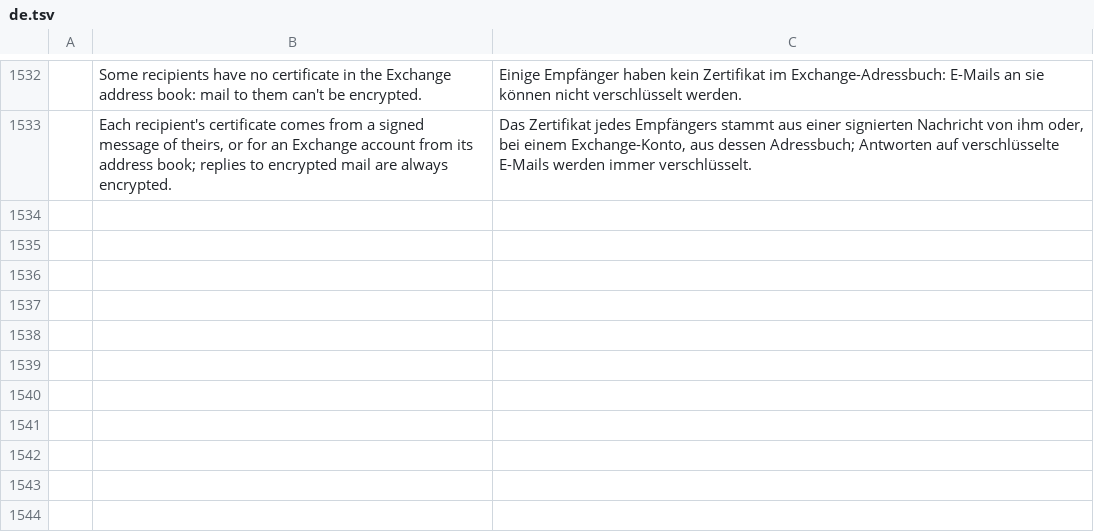
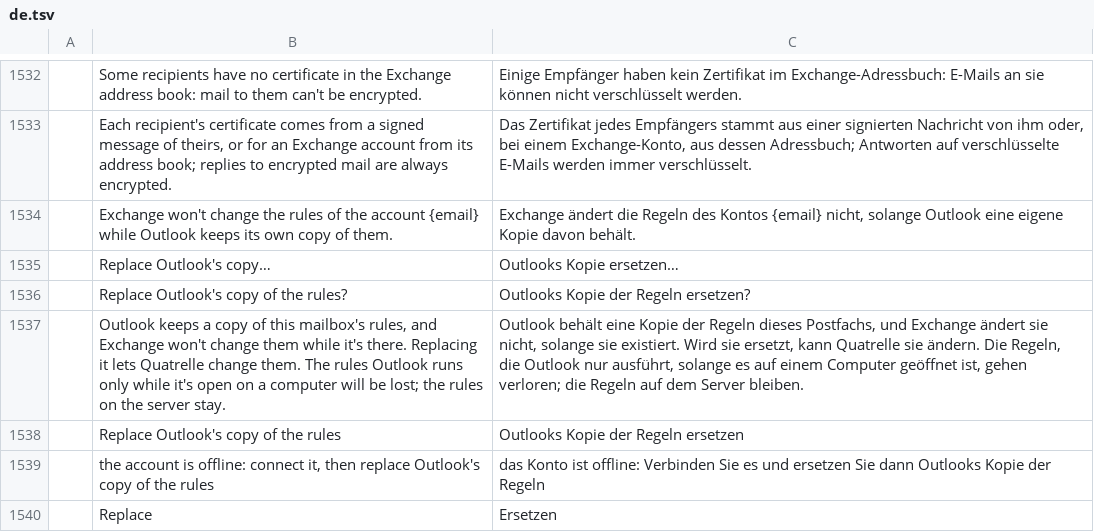
Before and after one commit to dgaudin/quatrelle, a TSV file: crates/ui-egui/src/i18n/de.tsv, drawn as a sheet; only a part is shown, gaps mark what is left out; the diff names each change by its address in the sheet, - before the commit and + after, or states it on an @@ line.

```diff
--- a/crates/ui-egui/src/i18n/de.tsv
+++ b/crates/ui-egui/src/i18n/de.tsv
+row 1534:  | Exchange won't change the rules of the account {email} while Outlook keeps its own copy of them. | Exchange ändert die Regeln des Kontos {email} nicht, solange Outlook eine eigene Kopie davon behält.
+row 1535:  | Replace Outlook's copy… | Outlooks Kopie ersetzen…
+row 1536:  | Replace Outlook's copy of the rules? | Outlooks Kopie der Regeln ersetzen?
+row 1537:  | Outlook keeps a copy of this mailbox's rules, and Exchange won't change them while it's there. Replacing it lets Quatrelle change them. The rules Outlook runs only while it's open on a computer will be lost; the rules on the server stay. | Outlook behält eine Kopie der Regeln dieses Postfachs, und Exchange ändert sie nicht, solange sie existiert. Wird sie ersetzt, kann Quatrelle sie ändern. Die Regeln, die Outlook nur ausführt, solange es auf einem Computer geöffnet ist, gehen verloren; die Regeln auf dem Server bleiben.
+row 1538:  | Replace Outlook's copy of the rules | Outlooks Kopie der Regeln ersetzen
+row 1539:  | the account is offline: connect it, then replace Outlook's copy of the rules | das Konto ist offline: Verbinden Sie es und ersetzen Sie dann Outlooks Kopie der Regeln
+row 1540:  | Replace | Ersetzen
```
Also changed, not shown: crates/ui-egui/src/i18n/es.tsv, crates/ui-egui/src/i18n/it.tsv, 27 other files.
